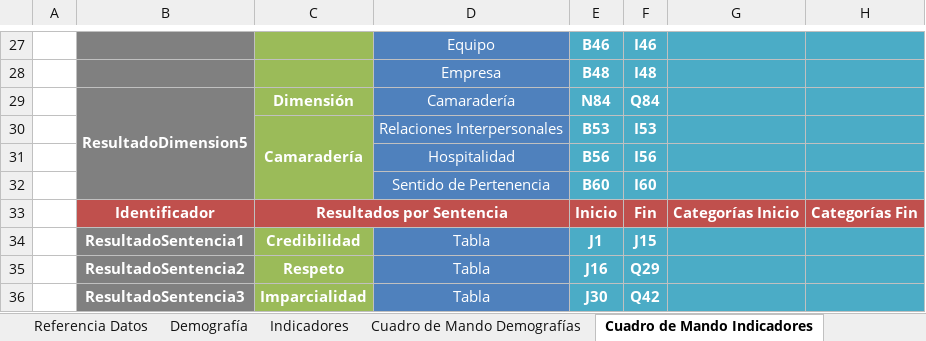
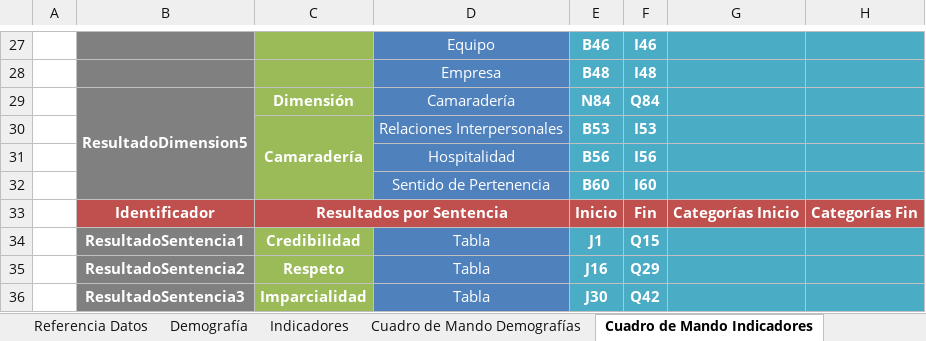
Before and after one commit to gino08/excelMacro, an Excel workbook: TemplateGPTW.xlsm, sheet Cuadro de Mando Indicadores, drawn as a sheet; only a part is shown, gaps mark what is left out; values as stored, in another font and other column widths than the file's, no borders; charts and pictures not drawn; the diff names each change by its address in the sheet, - before the commit and + after, or states it on an @@ line.

```diff
--- a/TemplateGPTW.xlsm (sheet Cuadro de Mando Indicadores)
+++ b/TemplateGPTW.xlsm (sheet Cuadro de Mando Indicadores)
-F34: J15
+F34: Q15
```
Also changed, not shown: sheet Gráficos Demografías, sheet Cuadro de Mando PPT, sheet Gráficos Indicadores, charts or pictures.
